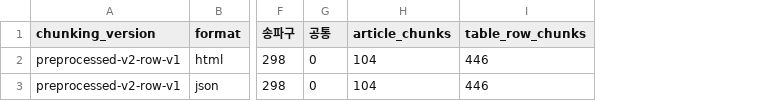
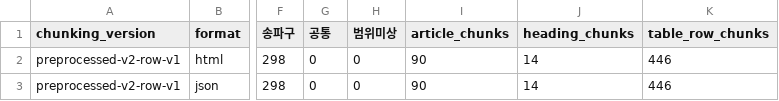
Before and after one commit to kssk3/best-driver-rag-project, a CSV file: results/chunking/chunk_stats.csv, drawn as a sheet; only a part is shown, gaps mark what is left out; addresses are those after the commit; the diff names each change by its address in the sheet, - before the commit and + after, or states it on an @@ line.

Commit message:
fix(chunking): 리뷰 반영 - 청킹 버전·형식을 청크에서 읽고 장 제목을 조문과 구분, 범위 집계와 CSV 검사 보강

```diff
--- a/results/chunking/chunk_stats.csv
+++ b/results/chunking/chunk_stats.csv
+column H (범위미상), rows 2-3: 0 | 0
+column J (heading_chunks), rows 2-3: 14 | 14
-I2:I3 (article_chunks): 104
+I2:I3 (article_chunks): 90
```
Also changed, not shown: 2 other files.
